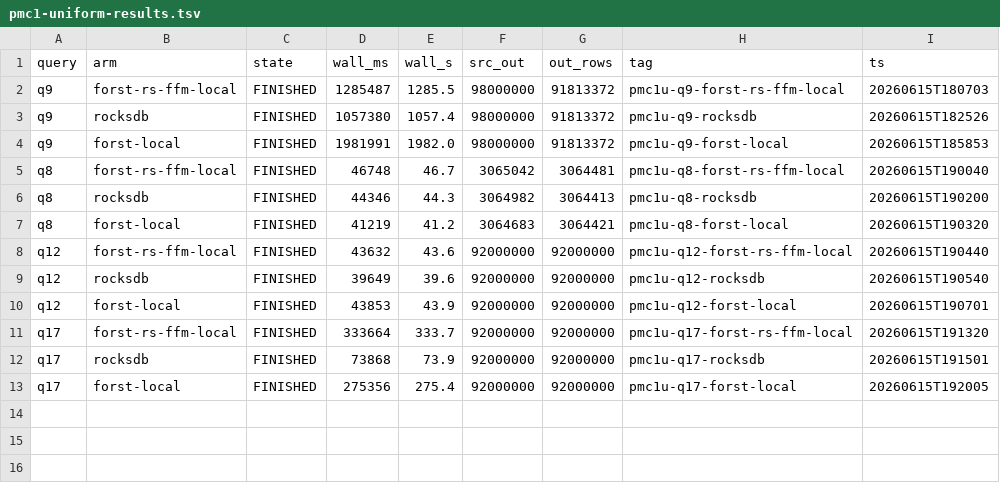
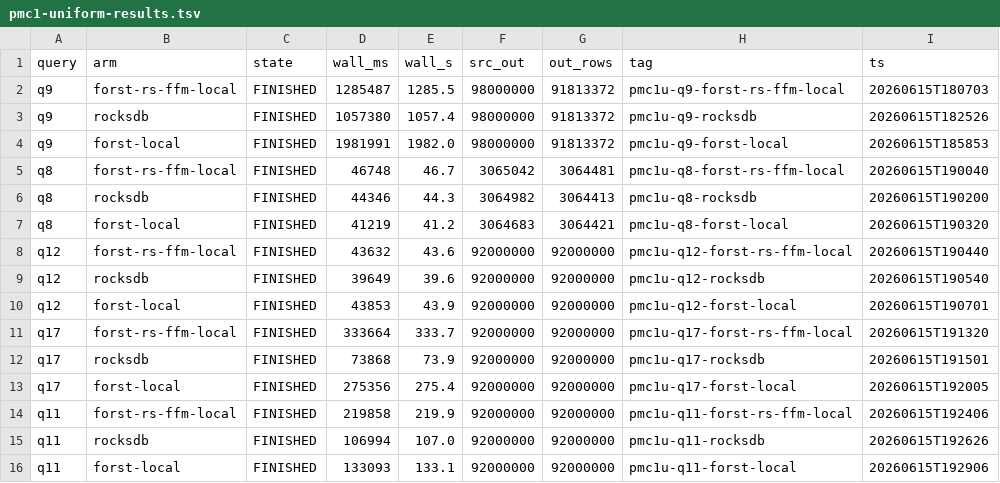
Before and after one commit to jackylee-ch/ForSt, a TSV file: tools/nexmark-local/pmc1-uniform-results.tsv, drawn as a sheet.

```diff
--- a/tools/nexmark-local/pmc1-uniform-results.tsv
+++ b/tools/nexmark-local/pmc1-uniform-results.tsv
@@ -13 +13,4 @@ q17	rocksdb	FINISHED	73868	73.9	92000000	92000000	pmc1u-q17-rocksdb	20260615T191
 q17	forst-local	FINISHED	275356	275.4	92000000	92000000	pmc1u-q17-forst-local	20260615T192005
+q11	forst-rs-ffm-local	FINISHED	219858	219.9	92000000	92000000	pmc1u-q11-forst-rs-ffm-local	20260615T192406
+q11	rocksdb	FINISHED	106994	107.0	92000000	92000000	pmc1u-q11-rocksdb	20260615T192626
+q11	forst-local	FINISHED	133093	133.1	92000000	92000000	pmc1u-q11-forst-local	20260615T192906
```
Also changed, not shown: 1 other file.
